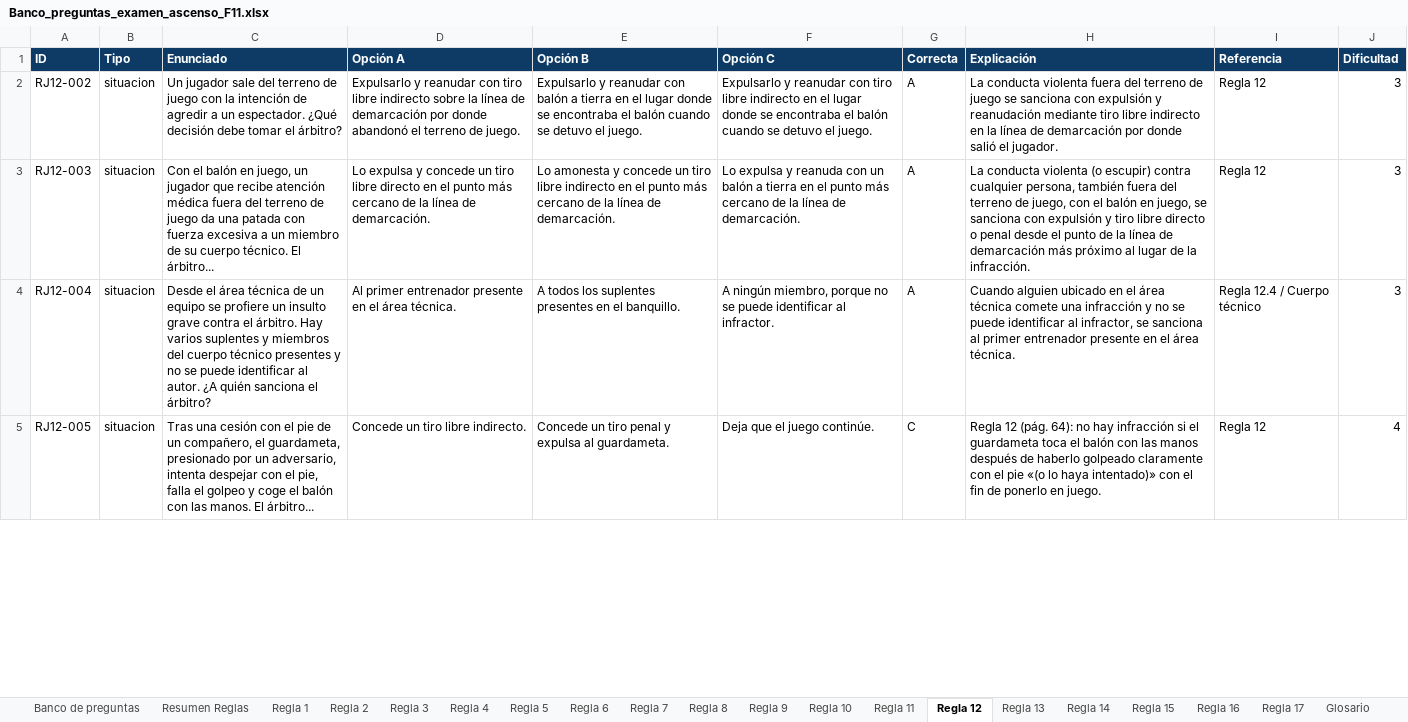
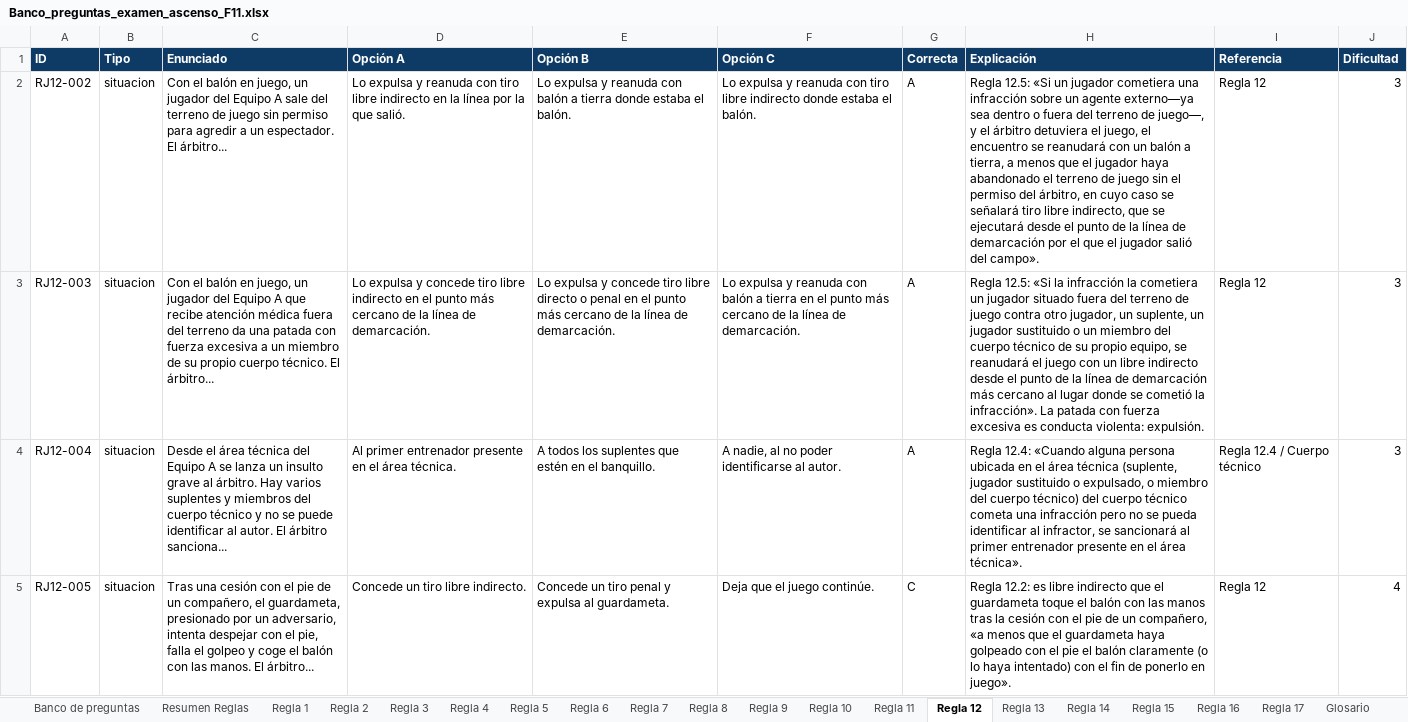
Before and after one commit to ivanmc28/examen-f11, an Excel workbook: Banco_preguntas_examen_ascenso_F11.xlsx, sheet Regla 12, drawn as a sheet; only a part is shown; values as stored, in another font and other column widths than the file's, no borders; the diff covers the shown part only; the diff names each change by its address in the sheet, - before the commit and + after, or states it on an @@ line.

```diff
--- a/Banco_preguntas_examen_ascenso_F11.xlsx (sheet Regla 12)
+++ b/Banco_preguntas_examen_ascenso_F11.xlsx (sheet Regla 12)
-C2 (Enunciado): Un jugador sale del terreno de juego con la intención de agredir a un espectador. ¿Qué decisión debe tomar el árbitro?
+C2 (Enunciado): Con el balón en juego, un jugador del Equipo A sale del terreno de juego sin permiso para agredir a un espectador. El árbitro...
-D2 (Opción A): Expulsarlo y reanudar con tiro libre indirecto sobre la línea de demarcación por donde abandonó el terreno de juego.
+D2 (Opción A): Lo expulsa y reanuda con tiro libre indirecto en la línea por la que salió.
-E2 (Opción B): Expulsarlo y reanudar con balón a tierra en el lugar donde se encontraba el balón cuando se detuvo el juego.
+E2 (Opción B): Lo expulsa y reanuda con balón a tierra donde estaba el balón.
-F2 (Opción C): Expulsarlo y reanudar con tiro libre indirecto en el lugar donde se encontraba el balón cuando se detuvo el juego.
+F2 (Opción C): Lo expulsa y reanuda con tiro libre indirecto donde estaba el balón.
-H2 (Explicación): La conducta violenta fuera del terreno de juego se sanciona con expulsión y reanudación mediante tiro libre indirecto en la línea de demarcación por donde salió el jugador.
+H2 (Explicación): Regla 12.5: «Si un jugador cometiera una infracción sobre un agente externo—ya sea dentro o fuera del terreno de juego—, y el árbitro detuviera el juego, el encuentro se reanudará con un balón a tierra, a menos que el jugador haya abandonado el terreno de juego sin el permiso del árbitro, en cuyo caso se señalará tiro libre indirecto, que se ejecutará desde el punto de la línea de demarcación por el que el jugador salió del campo».
-C3 (Enunciado): …un jugador que recibe atención médica fuera del terreno de juego da una patada con fuerza excesiva a un miembro de su cuerpo técnico.…
+C3 (Enunciado): …un jugador del Equipo A que recibe atención médica fuera del terreno da una patada con fuerza excesiva a un miembro de su propio cuerpo técnico.…
-D3 (Opción A): …y concede un tiro libre directo en el…
+D3 (Opción A): …y concede tiro libre indirecto en el…
-E3 (Opción B): Lo amonesta y concede un tiro libre indirecto en el…
+E3 (Opción B): Lo expulsa y concede tiro libre directo o penal en el…
-F3 (Opción C): …reanuda con un balón a…
+F3 (Opción C): …reanuda con balón a…
-H3 (Explicación): La conducta violenta (o escupir) contra cualquier persona, también fuera del terreno de juego, con el balón en juego, se sanciona con expulsión y tiro libre directo o penal desde el punto de la línea de demarcación más próximo al lugar de la infracción.
+H3 (Explicación): Regla 12.5: «Si la infracción la cometiera un jugador situado fuera del terreno de juego contra otro jugador, un suplente, un jugador sustituido o un miembro del cuerpo técnico de su propio equipo, se reanudará el juego con un libre indirecto desde el punto de la línea de demarcación más cercano al lugar donde se cometió la infracción». La patada con fuerza excesiva es conducta violenta: expulsión.
-C4 (Enunciado): …área técnica de un equipo se profiere un insulto grave contra el árbitro. Hay varios suplentes y miembros del cuerpo técnico presentes y no se puede identificar al autor. ¿A quién sanciona el árbitro?
+C4 (Enunciado): …área técnica del Equipo A se lanza un insulto grave al árbitro. Hay varios suplentes y miembros del cuerpo técnico y no se puede identificar al autor. El árbitro sanciona...
-E4 (Opción B): …los suplentes presentes en el…
+E4 (Opción B): …los suplentes que estén en el…
-F4 (Opción C): A ningún miembro, porque no se puede identificar al infractor.
+F4 (Opción C): A nadie, al no poder identificarse al autor.
-H4 (Explicación): Cuando alguien ubicado en el área técnica comete una infracción y no se puede identificar al infractor, se sanciona al primer entrenador presente en el área técnica.
+H4 (Explicación): Regla 12.4: «Cuando alguna persona ubicada en el área técnica (suplente, jugador sustituido o expulsado, o miembro del cuerpo técnico) del cuerpo técnico cometa una infracción pero no se pueda identificar al infractor, se sancionará al primer entrenador presente en el área técnica».
-H5 (Explicación): Regla 12 (pág. 64): no hay infracción si el guardameta toca el balón con las manos después de haberlo golpeado claramente con el pie «(o lo haya intentado)» con el fin de ponerlo en juego.
+H5 (Explicación): Regla 12.2: es libre indirecto que el guardameta toque el balón con las manos tras la cesión con el pie de un compañero, «a menos que el guardameta haya golpeado con el pie el balón claramente (o lo haya intentado) con el fin de ponerlo en juego».
```
Also changed, not shown: 5 removed rows and 595 edited cells elsewhere in this sheet, sheet Banco de preguntas, sheet Regla 3, sheet Regla 5, sheet Regla 11, sheet Regla 4, sheet Regla 1, 14 more sheets, charts or pictures, 1 other file.
